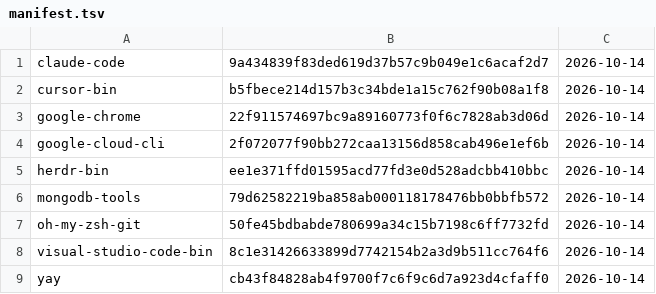
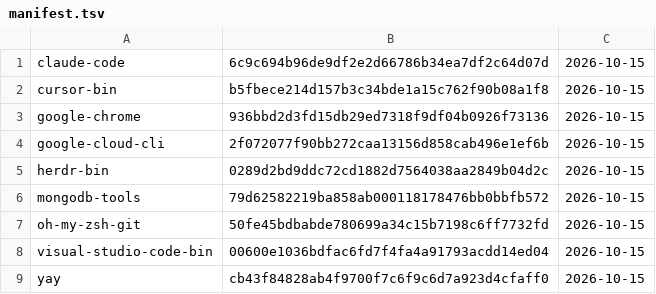
Before and after one commit to gablank/boxes, a TSV file: aur/manifest.tsv, drawn as a sheet.

```diff
--- a/aur/manifest.tsv
+++ b/aur/manifest.tsv
@@ -1,9 +1,9 @@
-claude-code	9a434839f83ded619d37b57c9b049e1c6acaf2d7	2026-10-14
-cursor-bin	b5fbece214d157b3c34bde1a15c762f90b08a1f8	2026-10-14
-google-chrome	22f911574697bc9a89160773f0f6c7828ab3d06d	2026-10-14
-google-cloud-cli	2f072077f90bb272caa13156d858cab496e1ef6b	2026-10-14
-herdr-bin	ee1e371ffd01595acd77fd3e0d528adcbb410bbc	2026-10-14
-mongodb-tools	79d62582219ba858ab000118178476bb0bbfb572	2026-10-14
-oh-my-zsh-git	50fe45bdbabde780699a34c15b7198c6ff7732fd	2026-10-14
-visual-studio-code-bin	8c1e31426633899d7742154b2a3d9b511cc764f6	2026-10-14
-yay	cb43f84828ab4f9700f7c6f9c6d7a923d4cfaff0	2026-10-14
+claude-code	6c9c694b96de9df2e2d66786b34ea7df2c64d07d	2026-10-15
+cursor-bin	b5fbece214d157b3c34bde1a15c762f90b08a1f8	2026-10-15
+google-chrome	936bbd2d3fd15db29ed7318f9df04b0926f73136	2026-10-15
+google-cloud-cli	2f072077f90bb272caa13156d858cab496e1ef6b	2026-10-15
+herdr-bin	0289d2bd9ddc72cd1882d7564038aa2849b04d2c	2026-10-15
+mongodb-tools	79d62582219ba858ab000118178476bb0bbfb572	2026-10-15
+oh-my-zsh-git	50fe45bdbabde780699a34c15b7198c6ff7732fd	2026-10-15
+visual-studio-code-bin	00600e1036bdfac6fd7f4fa4a91793acdd14ed04	2026-10-15
+yay	cb43f84828ab4f9700f7c6f9c6d7a923d4cfaff0	2026-10-15
```
Also changed, not shown: 4 other files.
